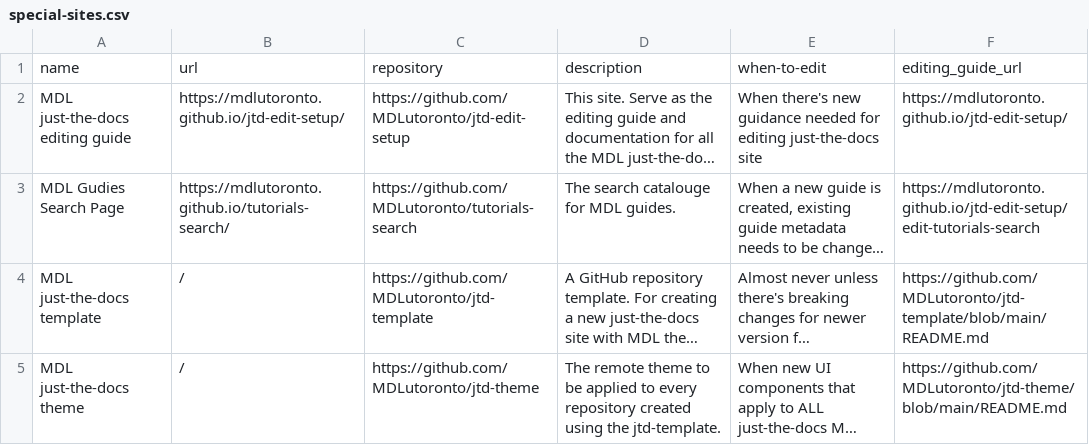
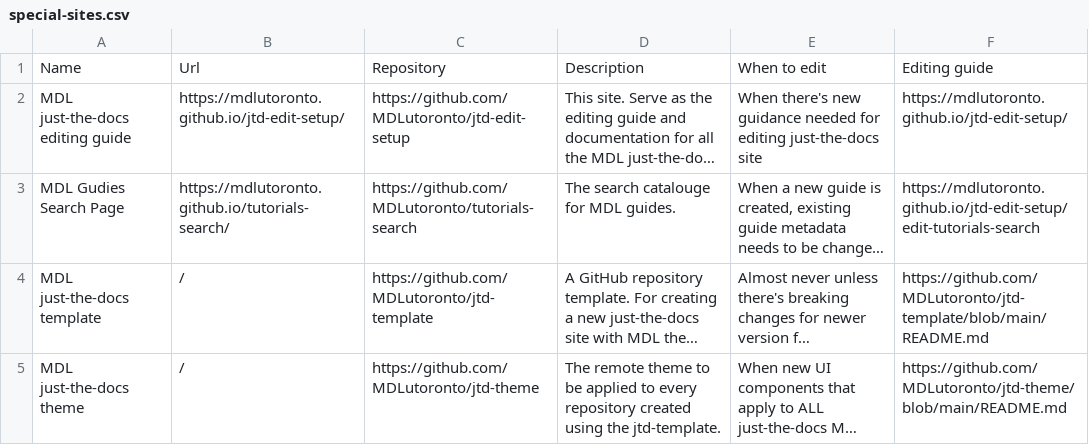
Before and after one commit to MDLutoronto/jtd-edit-setup, a CSV file: docs/_data/special-sites.csv, drawn as a sheet; long unchanged cells end in …; removed rows and columns are numbered as before the commit, all else as after; the diff names each change by its address in the sheet, - before the commit and + after, or states it on an @@ line.

```diff
--- a/docs/_data/special-sites.csv
+++ b/docs/_data/special-sites.csv
-row 1: name | url | repository | description | when-to-edit | editing_guide_url
+row 1: Name | Url | Repository | Description | When to edit | Editing guide
```
Also changed, not shown: 5 other files.
